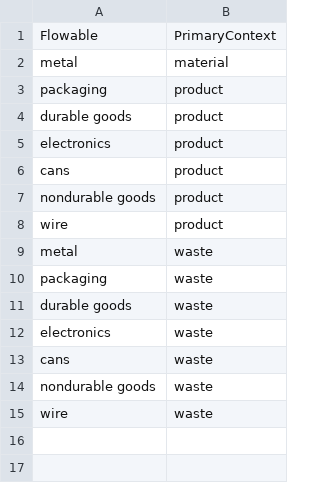
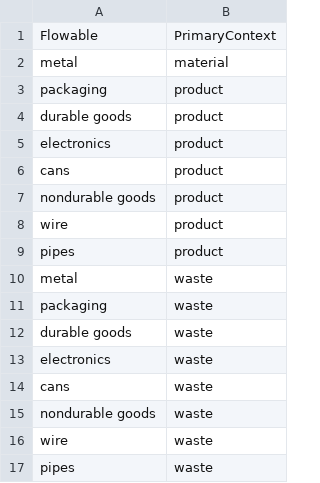
Before and after one commit to USEPA/materialflowlist, a CSV file: materialflowlist/input/MetalFlowablePrimaryContexts.csv, drawn as a sheet; the diff names each change by its address in the sheet, - before the commit and + after, or states it on an @@ line.

Commit message:
added classes and input files

```diff
--- a/materialflowlist/input/MetalFlowablePrimaryContexts.csv
+++ b/materialflowlist/input/MetalFlowablePrimaryContexts.csv
+row 9: pipes | product
+row 17: pipes | waste
```
Also changed, not shown: materialflowlist/input/PaperFlowablePrimaryContexts.csv, 29 other files.
